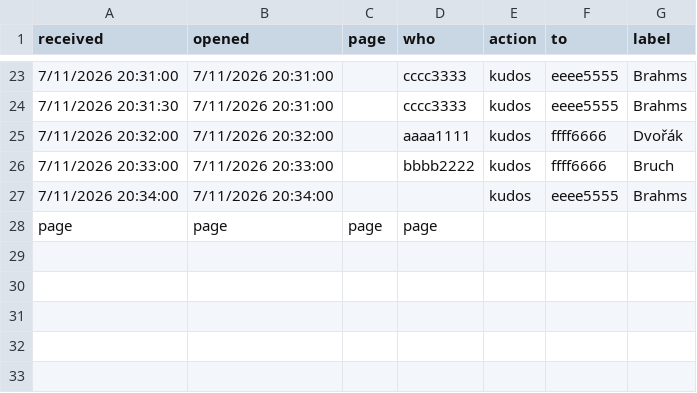
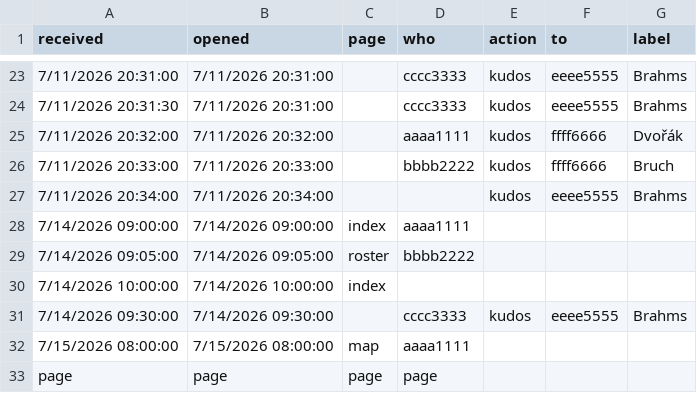
Before and after one commit to jsundram/AKM, a CSV file: scripts/usage-fixtures/pings.csv, drawn as a sheet; only a part is shown, gaps mark what is left out; the diff names each change by its address in the sheet, - before the commit and + after, or states it on an @@ line.

```diff
--- a/scripts/usage-fixtures/pings.csv
+++ b/scripts/usage-fixtures/pings.csv
+row 28: 7/14/2026 09:00:00 | 7/14/2026 09:00:00 | index | aaaa1111
+row 29: 7/14/2026 09:05:00 | 7/14/2026 09:05:00 | roster | bbbb2222
+row 30: 7/14/2026 10:00:00 | 7/14/2026 10:00:00 | index
+row 31: 7/14/2026 09:30:00 | 7/14/2026 09:30:00 |  | cccc3333 | kudos | eeee5555 | Brahms
+row 32: 7/15/2026 08:00:00 | 7/15/2026 08:00:00 | map | aaaa1111
```
Also changed, not shown: 13 other files.
